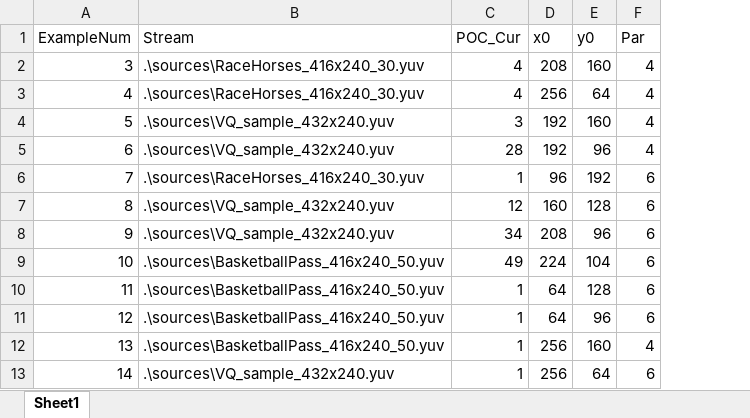
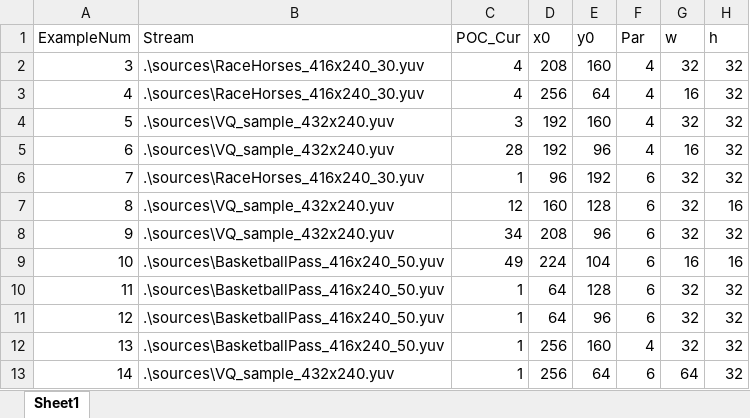
Before and after one commit to CostantinoTaranto/AMC_Model, an Excel workbook: examples-tracking/matlab_examples-inventory.xlsx, sheet Sheet1, drawn as a sheet; only a part is shown; values as stored, in another font and other column widths than the file's, no borders; the diff names each change by its address in the sheet, - before the commit and + after, or states it on an @@ line.

```diff
--- a/examples-tracking/matlab_examples-inventory.xlsx (sheet Sheet1)
+++ b/examples-tracking/matlab_examples-inventory.xlsx (sheet Sheet1)
+column G (w), rows 2-13: 32 | 16 | 32 | 16 | 32 | 32 | 32 | 16 | 32 | 32 | 32 | 64
+column H (h), rows 2-13: 32 | 32 | 32 | 32 | 32 | 16 | 32 | 16 | 32 | 32 | 32 | 32
```
Also changed, not shown: 3 other files.
